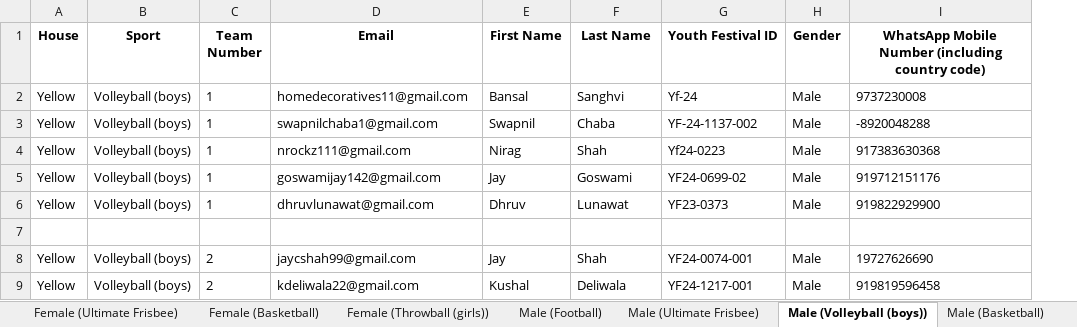
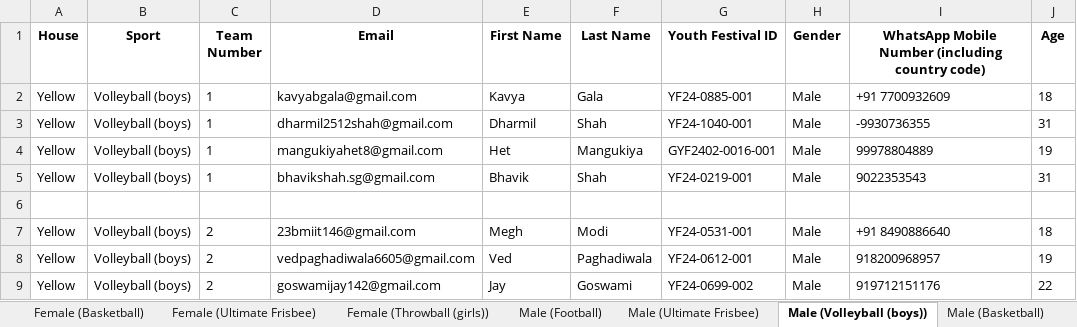
Before and after one commit to MehtaPreeyam/Allocation_Engine, an Excel workbook: allocations.xlsx, sheet Male (Volleyball (boys)), drawn as a sheet; only a part is shown; values as stored, in another font and other column widths than the file's, no borders; removed rows and columns are numbered as before the commit, all else as after; the diff covers the shown part only; the diff names each change by its address in the sheet, - before the commit and + after, or states it on an @@ line.

```diff
--- a/allocations.xlsx (sheet Male (Volleyball (boys)))
+++ b/allocations.xlsx (sheet Male (Volleyball (boys)))
@@ sheet tab order changed: Female (Basketball) | Female (Ultimate Frisbee) | Female (Throwball (girls)) | Male (Football) | Male (Ultimate Frisbee) | Male (Volleyball (boys)) | Male (Basketball) @@
+column J (Age), rows 2-8: 18 | 31 | 19 | 31 |  | 18 | 19
-row 2: Yellow | Volleyball (boys) | 1 | homedecoratives11@gmail.com | Bansal | Sanghvi | Yf-24 | Male | 9737230008
-D2 (Email): swapnilchaba1@gmail.com
+D2 (Email): kavyabgala@gmail.com
-E2 (First Name): Swapnil
+E2 (First Name): Kavya
-F2 (Last Name): Chaba
+F2 (Last Name): Gala
-G2 (Youth Festival ID): YF-24-1137-002
+G2 (Youth Festival ID): YF24-0885-001
-I2: -8920048288
+I2: +91 7700932609
-D3 (Email): nrockz111@gmail.com
+D3 (Email): dharmil2512shah@gmail.com
-E3 (First Name): Nirag
+E3 (First Name): Dharmil
-G3 (Youth Festival ID): Yf24-0223
+G3 (Youth Festival ID): YF24-1040-001
-I3: 917383630368
+I3: -9930736355
-D4 (Email): goswamijay142@gmail.com
+D4 (Email): mangukiyahet8@gmail.com
-E4 (First Name): Jay
+E4 (First Name): Het
-F4 (Last Name): Goswami
+F4 (Last Name): Mangukiya
-G4 (Youth Festival ID): YF24-0699-02
+G4 (Youth Festival ID): GYF2402-0016-001
-I4: 919712151176
+I4: 99978804889
-D5 (Email): dhruvlunawat@gmail.com
+D5 (Email): bhavikshah.sg@gmail.com
-E5 (First Name): Dhruv
+E5 (First Name): Bhavik
-F5 (Last Name): Lunawat
+F5 (Last Name): Shah
-G5 (Youth Festival ID): YF23-0373
+G5 (Youth Festival ID): YF24-0219-001
-I5: 919822929900
+I5: 9022353543
-D7 (Email): jaycshah99@gmail.com
+D7 (Email): 23bmiit146@gmail.com
-E7 (First Name): Jay
+E7 (First Name): Megh
-F7 (Last Name): Shah
+F7 (Last Name): Modi
-G7 (Youth Festival ID): YF24-0074-001
+G7 (Youth Festival ID): YF24-0531-001
-I7: 19727626690
+I7: +91 8490886640
-D8 (Email): kdeliwala22@gmail.com
+D8 (Email): vedpaghadiwala6605@gmail.com
-E8 (First Name): Kushal
+E8 (First Name): Ved
-F8 (Last Name): Deliwala
+F8 (Last Name): Paghadiwala
-G8 (Youth Festival ID): YF24-1217-001
+G8 (Youth Festival ID): YF24-0612-001
-I8: 919819596458
+I8: 918200968957
+row 9: Yellow | Volleyball (boys) | 2 | goswamijay142@gmail.com | Jay | Goswami | YF24-0699-002 | Male | 919712151176 | 22
```
Also changed, not shown: 33 added rows, 40 removed rows, 3 moved rows and 107 edited cells elsewhere in this sheet, sheet Co-Ed (Cricket), sheet Male (Ultimate Frisbee), sheet Male (Football), sheet Male (Basketball), sheet Female (Throwball (girls)), sheet Female (Basketball), 2 more sheets, Cleaned Data All Participants.xlsx, 8 other files.
